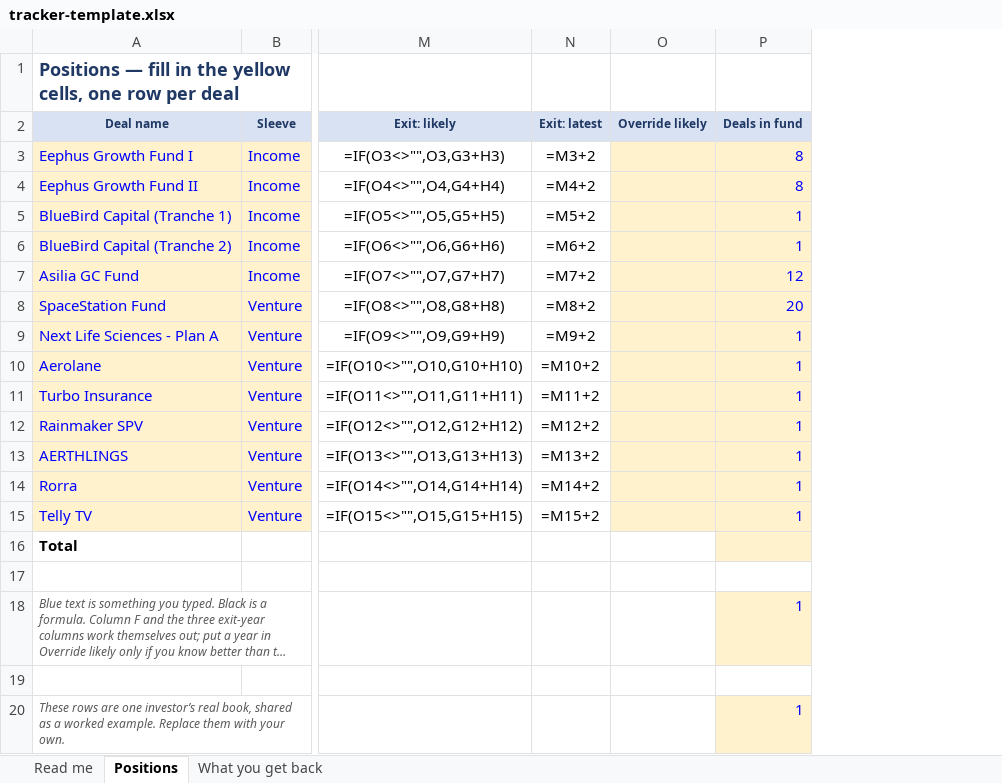
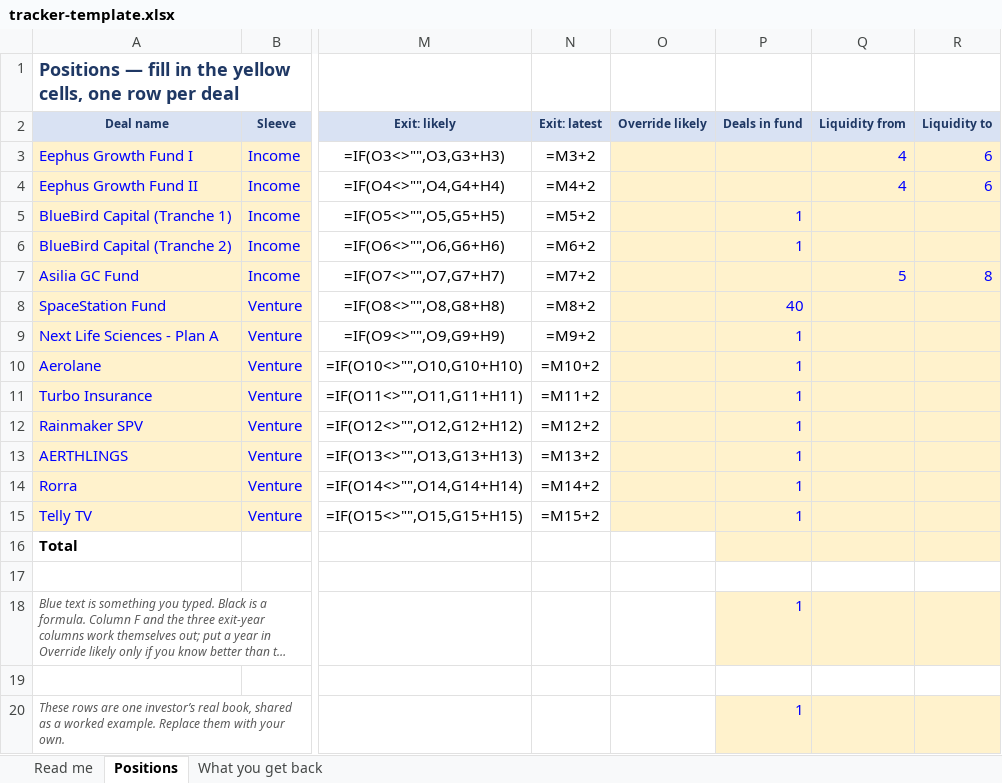
Before and after one commit to jocelynrenaud-commits/exit-timing-calendar, an Excel workbook: tracker-template.xlsx, sheet Positions, drawn as a sheet; only a part is shown, gaps mark what is left out; long unchanged cells end in …; values as stored, in another font and other column widths than the file's, no borders; formulas without a stored value are shown as written; the diff names each change by its address in the sheet, - before the commit and + after, or states it on an @@ line.

```diff
--- a/tracker-template.xlsx (sheet Positions)
+++ b/tracker-template.xlsx (sheet Positions)
+column Q (Liquidity from), rows 3-7: 4 | 4 |  |  | 5
+column R (Liquidity to), rows 3-7: 6 | 6 |  |  | 8
-P3:P4 (Deals in fund): 8
+P3:P4 (Deals in fund): (empty)
-P7 (Deals in fund): 12
+P7 (Deals in fund): (empty)
-P8 (Deals in fund): 20
+P8 (Deals in fund): 40
```
Also changed, not shown: sheet Read me, 4 other files.
